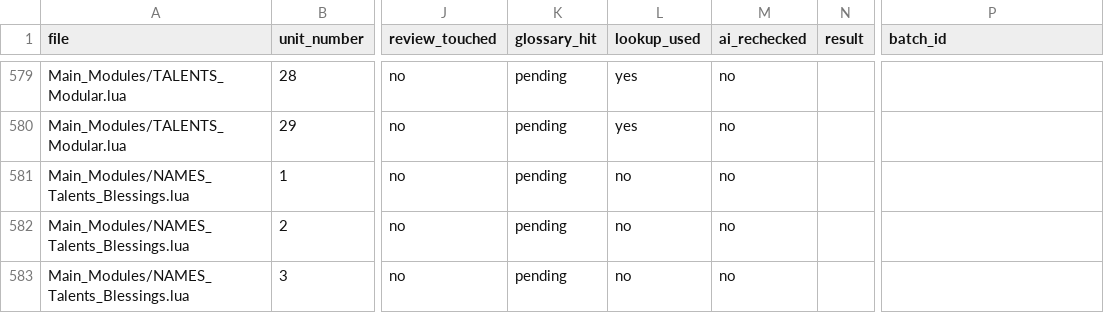
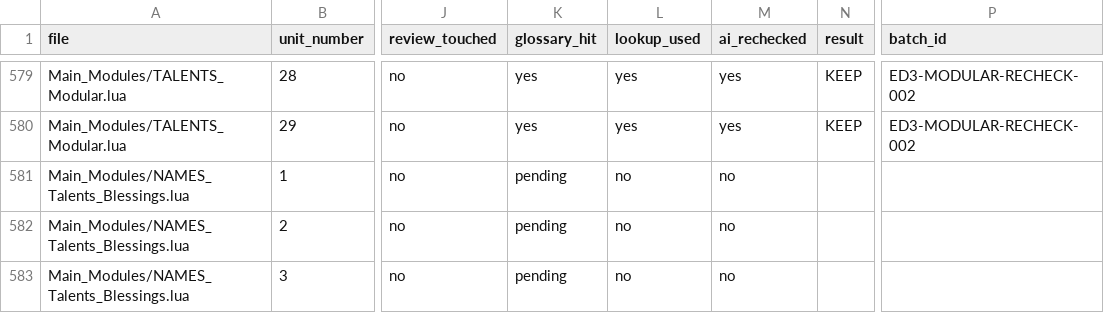
Before and after one commit to SyuanTsai/Warhammer-40-000-DARKTIDE-Mods, a TSV file: Darktide Translation Workspace/Log/Enhanced_descriptions_zh_tw_recheck_3_manifest.tsv, drawn as a sheet; only a part is shown, gaps mark what is left out; the diff covers the shown part only; the diff names each change by its address in the sheet, - before the commit and + after, or states it on an @@ line.

Commit message:
docs(translation): checkpoint zh-tw recheck modular talents

```diff
--- a/Darktide Translation Workspace/Log/Enhanced_descriptions_zh_tw_recheck_3_manifest.tsv
+++ b/Darktide Translation Workspace/Log/Enhanced_descriptions_zh_tw_recheck_3_manifest.tsv
-K579:K580 (glossary_hit): pending
+K579:K580 (glossary_hit): yes
-M579:M580 (ai_rechecked): no
+M579:M580 (ai_rechecked): yes
-N579:N580 (result): (empty)
+N579:N580 (result): KEEP
-P579:P580 (batch_id): (empty)
+P579:P580 (batch_id): ED3-MODULAR-RECHECK-002
```
Also changed, not shown: 144 edited cells elsewhere in this file, 1 other file.
